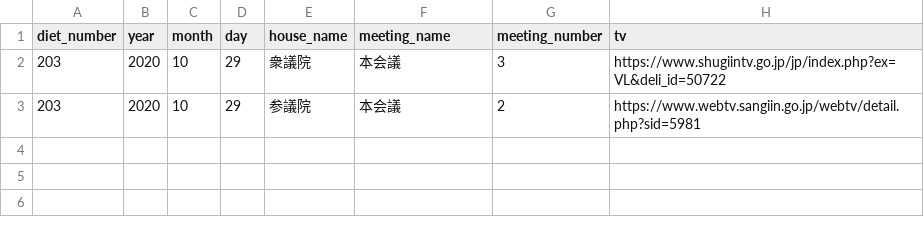
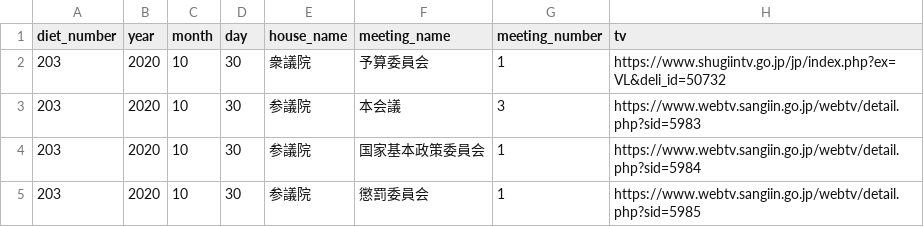
Before and after one commit to politylink/politylink-tools, a CSV file: data/minutes.csv, drawn as a sheet.

Commit message:
update minutes data

```diff
--- a/data/minutes.csv
+++ b/data/minutes.csv
@@ -1,3 +1,5 @@
 diet_number,year,month,day,house_name,meeting_name,meeting_number,tv
-203,2020,10,29,衆議院,本会議,3,https://www.shugiintv.go.jp/jp/index.php?ex=VL&deli_id=50722
-203,2020,10,29,参議院,本会議,2,https://www.webtv.sangiin.go.jp/webtv/detail.php?sid=5981
+203,2020,10,30,衆議院,予算委員会,1,https://www.shugiintv.go.jp/jp/index.php?ex=VL&deli_id=50732
+203,2020,10,30,参議院,本会議,3,https://www.webtv.sangiin.go.jp/webtv/detail.php?sid=5983
+203,2020,10,30,参議院,国家基本政策委員会,1,https://www.webtv.sangiin.go.jp/webtv/detail.php?sid=5984
+203,2020,10,30,参議院,懲罰委員会,1,https://www.webtv.sangiin.go.jp/webtv/detail.php?sid=5985
```
